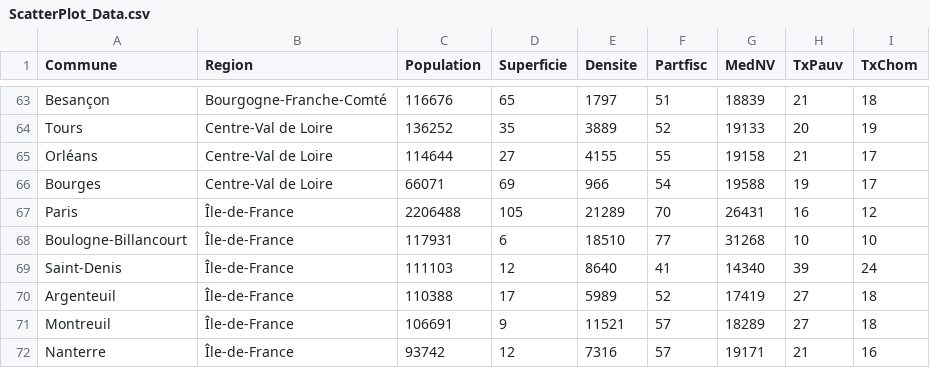
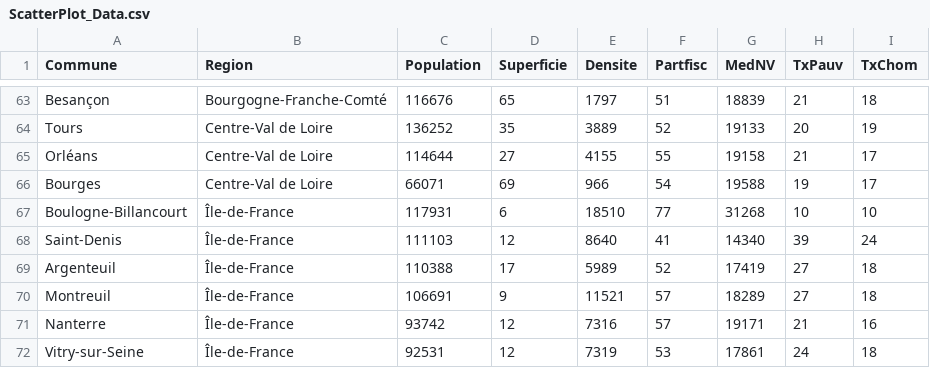
Before and after one commit to bmericskay/data, a CSV file: ScatterPlot_Data.csv, drawn as a sheet; only a part is shown, gaps mark what is left out; the shorter side is filled out with more unchanged rows.

Commit message:
Update ScatterPlot_Data.csv

```diff
--- a/ScatterPlot_Data.csv
+++ b/ScatterPlot_Data.csv
@@ -66,3 +66,2 @@ Orléans,Centre-Val de Loire,114644,27,4155,55,19158,21,17
 Bourges,Centre-Val de Loire,66071,69,966,54,19588,19,17
-Paris,Île-de-France,2206488,105,21289,70,26431,16,12
 Boulogne-Billancourt,Île-de-France,117931,6,18510,77,31268,10,10
```
